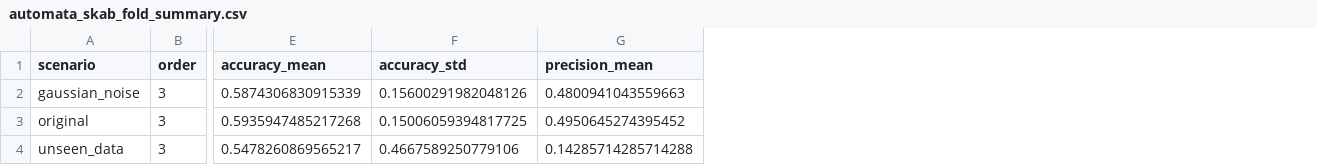
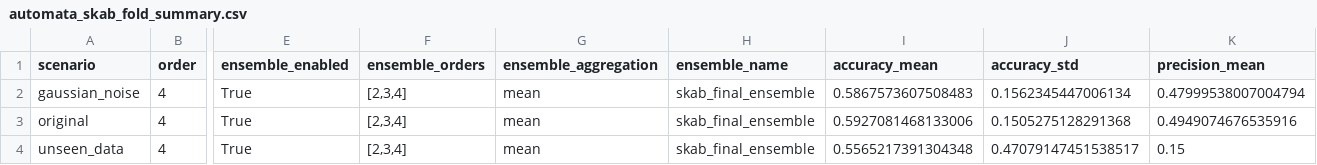
Before and after one commit to tayrubys/TimeSeries-Enhanced, a CSV file: results/outputs/automata_skab_fold_summary.csv, drawn as a sheet; only a part is shown, gaps mark what is left out; addresses are those after the commit; the diff covers the shown part only; the diff names each change by its address in the sheet, - before the commit and + after, or states it on an @@ line.

```diff
--- a/results/outputs/automata_skab_fold_summary.csv
+++ b/results/outputs/automata_skab_fold_summary.csv
+column E (ensemble_enabled), rows 2-4: all True
+column F (ensemble_orders), rows 2-4: all [2,3,4]
+column G (ensemble_aggregation), rows 2-4: all mean
+column H (ensemble_name), rows 2-4: all skab_final_ensemble
-B2:B4 (order): 3
+B2:B4 (order): 4
-I2 (accuracy_mean): 0.5874306830915339
+I2 (accuracy_mean): 0.5867573607508483
-J2 (accuracy_std): 0.15600291982048126
+J2 (accuracy_std): 0.1562345447006134
-K2 (precision_mean): 0.4800941043559663
+K2 (precision_mean): 0.47999538007004794
-I3 (accuracy_mean): 0.5935947485217268
+I3 (accuracy_mean): 0.5927081468133006
-J3 (accuracy_std): 0.15006059394817725
+J3 (accuracy_std): 0.1505275128291368
-K3 (precision_mean): 0.4950645274395452
+K3 (precision_mean): 0.4949074676535916
-I4 (accuracy_mean): 0.5478260869565217
+I4 (accuracy_mean): 0.5565217391304348
-J4 (accuracy_std): 0.4667589250779106
+J4 (accuracy_std): 0.47079147451538517
-K4 (precision_mean): 0.14285714285714288
+K4 (precision_mean): 0.15
```
Also changed, not shown: 13 edited cells elsewhere in this file, results/outputs/automata_advanced_all_scenarios_metrics.csv, results/outputs/automata_batadal_seed_summary.csv, 5 other files.
